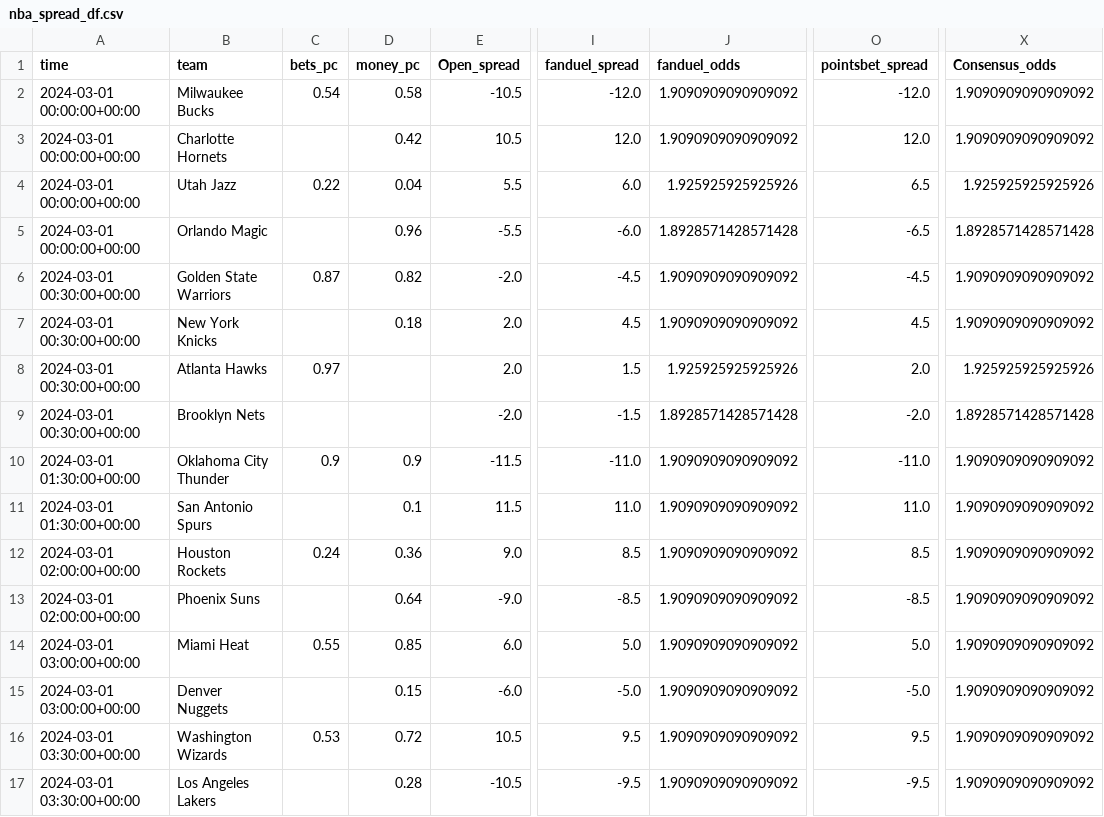
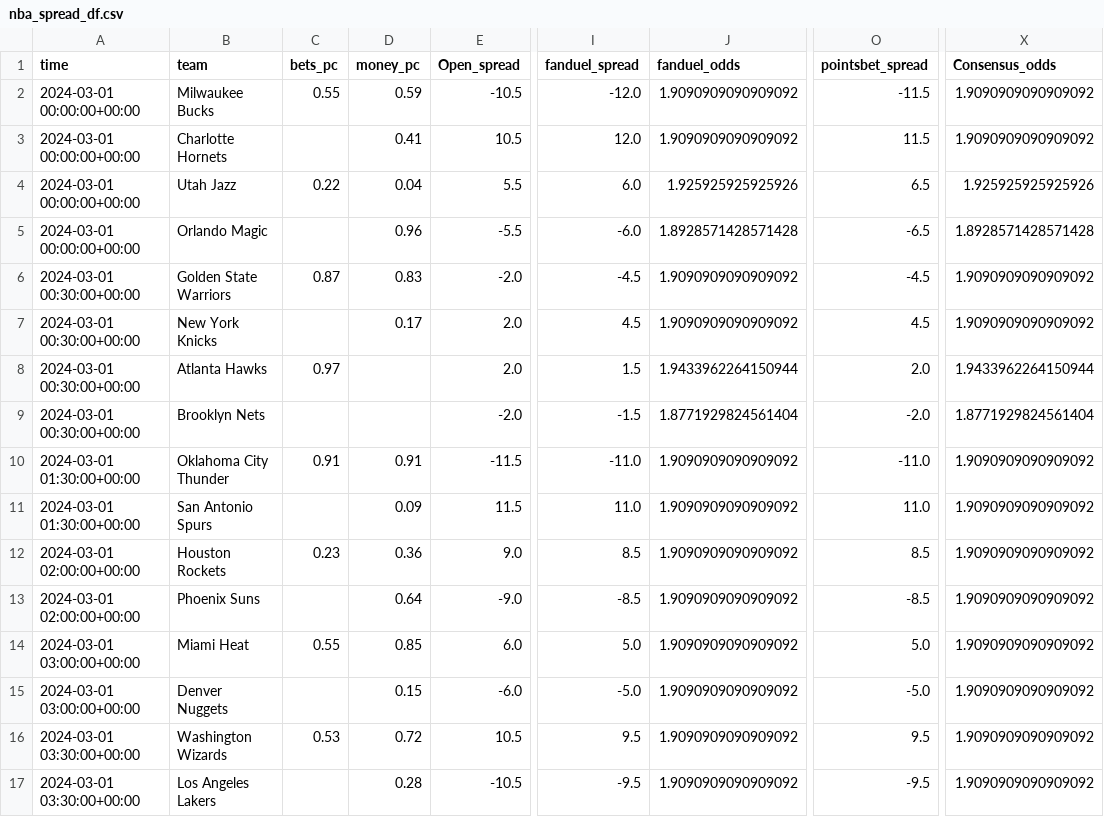
Before and after one commit to Donalcon/reverse_line_movement, a CSV file: nba_spread_df.csv, drawn as a sheet; only a part is shown, gaps mark what is left out; the diff names each change by its address in the sheet, - before the commit and + after, or states it on an @@ line.

```diff
--- a/nba_spread_df.csv
+++ b/nba_spread_df.csv
-C2 (bets_pc): 0.54
+C2 (bets_pc): 0.55
-D2 (money_pc): 0.58
+D2 (money_pc): 0.59
-O2 (pointsbet_spread): -12.0
+O2 (pointsbet_spread): -11.5
-D3 (money_pc): 0.42
+D3 (money_pc): 0.41
-O3 (pointsbet_spread): 12.0
+O3 (pointsbet_spread): 11.5
-D6 (money_pc): 0.82
+D6 (money_pc): 0.83
-D7 (money_pc): 0.18
+D7 (money_pc): 0.17
-J8 (fanduel_odds): 1.925925925925926
+J8 (fanduel_odds): 1.9433962264150944
-X8 (Consensus_odds): 1.925925925925926
+X8 (Consensus_odds): 1.9433962264150944
-J9 (fanduel_odds): 1.8928571428571428
+J9 (fanduel_odds): 1.8771929824561404
-X9 (Consensus_odds): 1.8928571428571428
+X9 (Consensus_odds): 1.8771929824561404
-C10 (bets_pc): 0.9
+C10 (bets_pc): 0.91
-D10 (money_pc): 0.9
+D10 (money_pc): 0.91
-D11 (money_pc): 0.1
+D11 (money_pc): 0.09
-C12 (bets_pc): 0.24
+C12 (bets_pc): 0.23
```
Also changed, not shown: nba_total_df.csv.
